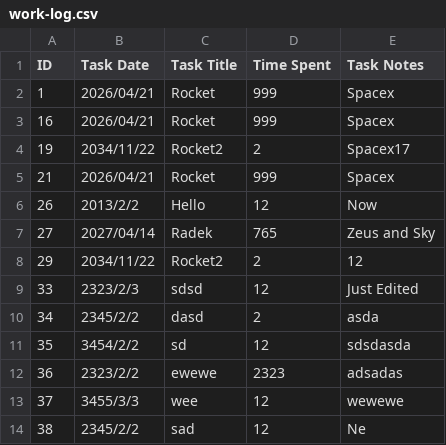
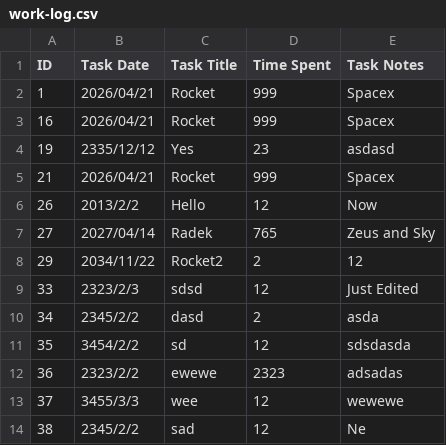
Before and after one commit to python-force/csv-work-log, a CSV file: work-log.csv, drawn as a sheet.

```diff
--- a/work-log.csv
+++ b/work-log.csv
@@ -3,3 +3,3 @@ ID,Task Date,Task Title,Time Spent,Task Notes
 16,2026/04/21,Rocket,999,Spacex
-19,2034/11/22,Rocket2,2,Spacex17
+19,2335/12/12,Yes,23,asdasd
 21,2026/04/21,Rocket,999,Spacex
```
Also changed, not shown: 1 other file.
